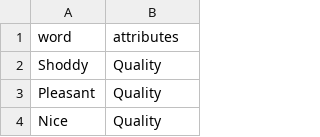
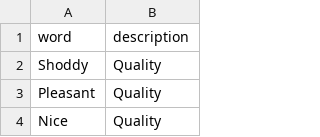
Before and after one commit to mak1323/writer-tools-api, a CSV file: scripts/adjectives/adjectives.csv, drawn as a sheet; only a part is shown.

```diff
--- a/scripts/adjectives/adjectives.csv
+++ b/scripts/adjectives/adjectives.csv
@@ -1,2 +1,2 @@
-word,attributes
+word,description
 Shoddy,Quality
```
Also changed, not shown: 4 other files.
